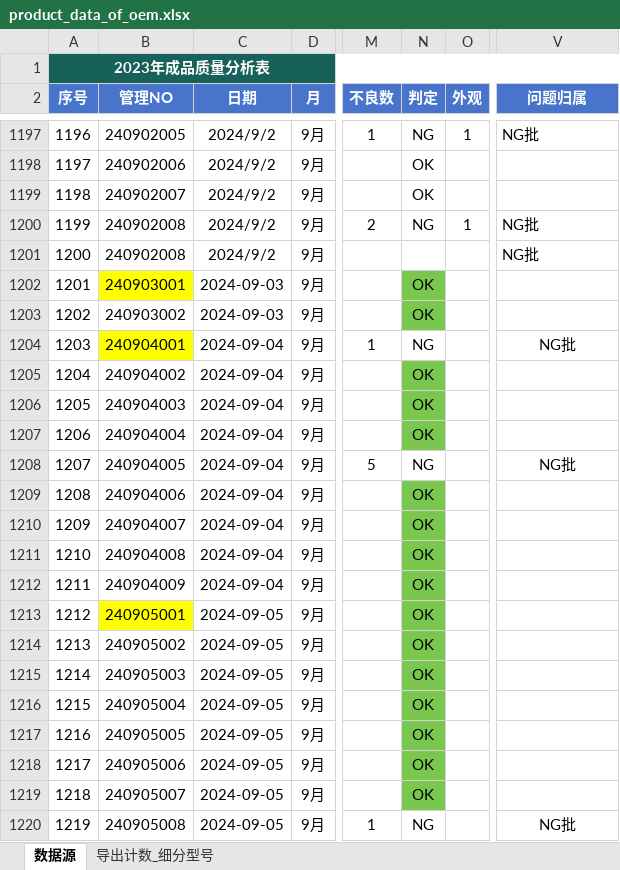
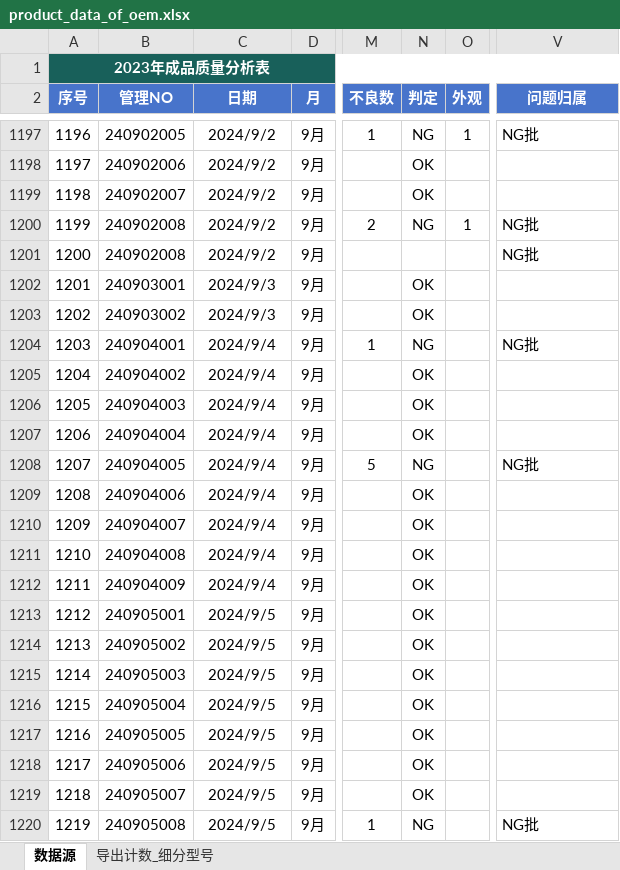
Before and after one commit to jayqunding1988/python_to_charts, an Excel workbook: product_data_of_oem.xlsx, sheet 数据源, drawn as a sheet; only a part is shown, gaps mark what is left out; values as stored, in another font and other column widths than the file's, no borders; conditional formats and table styles not drawn; the diff names each change by its address in the sheet, - before the commit and + after, or states it on an @@ line.

Commit message:
excel data

```diff
--- a/product_data_of_oem.xlsx (sheet 数据源)
+++ b/product_data_of_oem.xlsx (sheet 数据源)
-B1202 fill: #FFFF00
+B1202 fill: none
-C1202:C1203 (日期): 2024-09-03
+C1202:C1203 (日期): 2024/9/3
-N1202:N1203 fill: #79C74F
+N1202:N1203 fill: none
-B1204 fill: #FFFF00
+B1204 fill: none
-C1204:C1212 (日期): 2024-09-04
+C1204:C1212 (日期): 2024/9/4
-V1204 alignment: center
+V1204 alignment: left
-N1205:N1207 fill: #79C74F
+N1205:N1207 fill: none
-V1208 alignment: center
+V1208 alignment: left
-N1209:N1219 fill: #79C74F
+N1209:N1219 fill: none
-B1213 fill: #FFFF00
+B1213 fill: none
-C1213:C1220 (日期): 2024-09-05
+C1213:C1220 (日期): 2024/9/5
-V1220 alignment: center
+V1220 alignment: left
```
